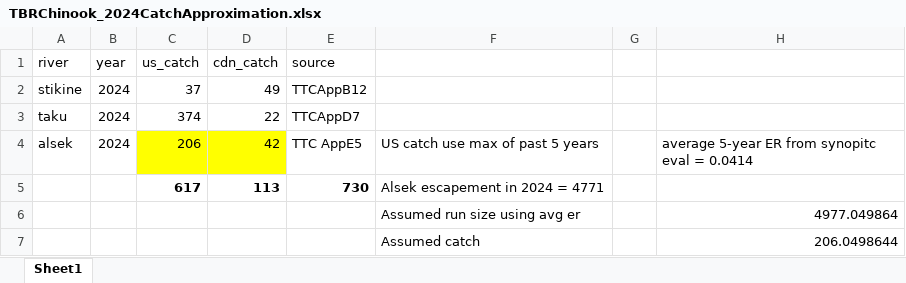
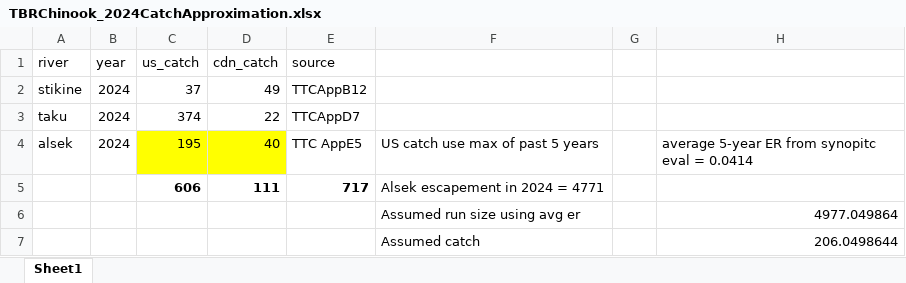
Before and after one commit to salmonwatersheds/state-of-salmon, an Excel workbook: data/TBRChinook_2024CatchApproximation.xlsx, sheet Sheet1, drawn as a sheet; values as stored, in another font and other column widths than the file's, no borders; removed rows and columns are numbered as before the commit, all else as after; the diff names each change by its address in the sheet, - before the commit and + after, or states it on an @@ line.

```diff
--- a/data/TBRChinook_2024CatchApproximation.xlsx (sheet Sheet1)
+++ b/data/TBRChinook_2024CatchApproximation.xlsx (sheet Sheet1)
-C4 (us_catch): 206
+C4 (us_catch): 195
-D4 (cdn_catch): 42
+D4 (cdn_catch): 40
-row 5:  |  | 617 | 113 | 730 | Alsek escapement in 2024 = 4771
+row 5:  |  | 606 | 111 | 717 | Alsek escapement in 2024 = 4771
```
Also changed, not shown: data/TCCHINOOK-25-02-Appendix-B-Escapement-Detailed.xlsx, 14 other files.
